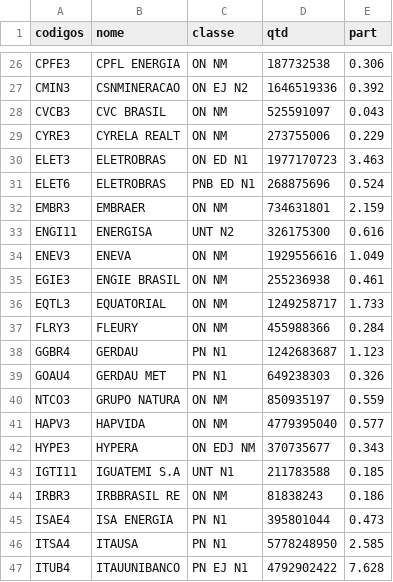
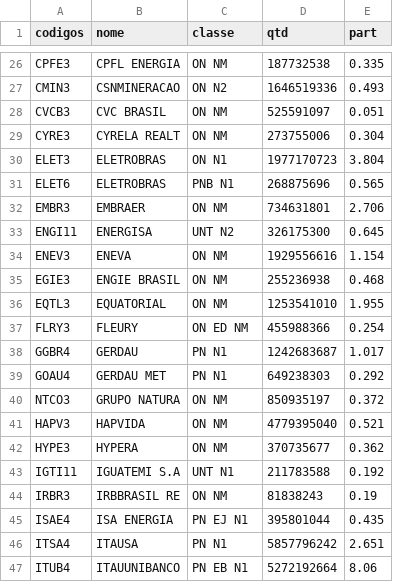
Before and after one commit to leovnoliveira/dash-py-mercado-financeiro, a CSV file: data/comp_ibov.csv, drawn as a sheet; only a part is shown, gaps mark what is left out; the diff covers the shown part only; the diff names each change by its address in the sheet, - before the commit and + after, or states it on an @@ line.

```diff
--- a/data/comp_ibov.csv
+++ b/data/comp_ibov.csv
-E26 (part): 0.306
+E26 (part): 0.335
-C27 (classe): ON EJ N2
+C27 (classe): ON N2
-E27 (part): 0.392
+E27 (part): 0.493
-E28 (part): 0.043
+E28 (part): 0.051
-E29 (part): 0.229
+E29 (part): 0.304
-C30 (classe): ON ED N1
+C30 (classe): ON N1
-E30 (part): 3.463
+E30 (part): 3.804
-C31 (classe): PNB ED N1
+C31 (classe): PNB N1
-E31 (part): 0.524
+E31 (part): 0.565
-E32 (part): 2.159
+E32 (part): 2.706
-E33 (part): 0.616
+E33 (part): 0.645
-E34 (part): 1.049
+E34 (part): 1.154
-E35 (part): 0.461
+E35 (part): 0.468
-D36 (qtd): 1249258717
+D36 (qtd): 1253541010
-E36 (part): 1.733
+E36 (part): 1.955
-C37 (classe): ON NM
+C37 (classe): ON ED NM
-E37 (part): 0.284
+E37 (part): 0.254
-E38 (part): 1.123
+E38 (part): 1.017
-E39 (part): 0.326
+E39 (part): 0.292
-E40 (part): 0.559
+E40 (part): 0.372
-E41 (part): 0.577
+E41 (part): 0.521
-C42 (classe): ON EDJ NM
+C42 (classe): ON NM
-E42 (part): 0.343
+E42 (part): 0.362
-E43 (part): 0.185
+E43 (part): 0.192
-E44 (part): 0.186
+E44 (part): 0.19
-C45 (classe): PN N1
+C45 (classe): PN EJ N1
-E45 (part): 0.473
+E45 (part): 0.435
-D46 (qtd): 5778248950
+D46 (qtd): 5857796242
-E46 (part): 2.585
+E46 (part): 2.651
-C47 (classe): PN EJ N1
+C47 (classe): PN EB N1
-D47 (qtd): 4792902422
+D47 (qtd): 5272192664
-E47 (part): 7.628
+E47 (part): 8.06
```
Also changed, not shown: 82 edited cells elsewhere in this file, data/setores.csv, 1 other file.
